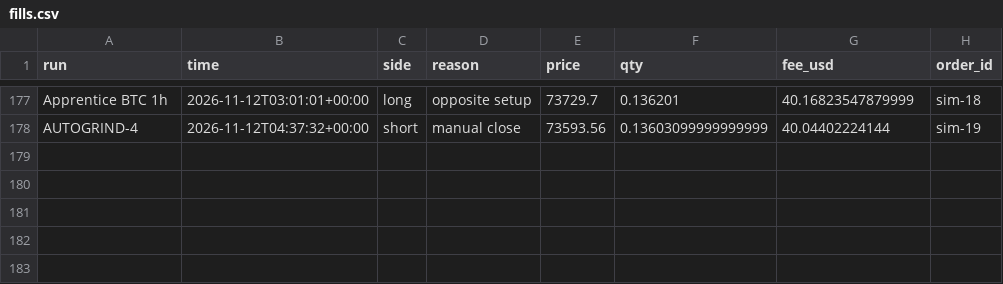
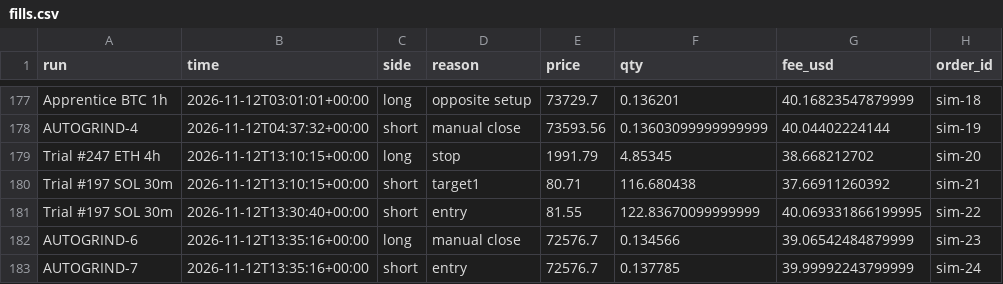
Before and after one commit to ethangoebel1499-jpg/Claude, a CSV file: paper_trades/fills.csv, drawn as a sheet; only a part is shown, gaps mark what is left out; the diff names each change by its address in the sheet, - before the commit and + after, or states it on an @@ line.

```diff
--- a/paper_trades/fills.csv
+++ b/paper_trades/fills.csv
+row 179: Trial #247 ETH 4h | 2026-11-12T13:10:15+00:00 | long | stop | 1991.79 | 4.85345 | 38.668212702 | sim-20
+row 180: Trial #197 SOL 30m | 2026-11-12T13:10:15+00:00 | short | target1 | 80.71 | 116.680438 | 37.66911260392 | sim-21
+row 181: Trial #197 SOL 30m | 2026-11-12T13:30:40+00:00 | short | entry | 81.55 | 122.83670099999999 | 40.069331866199995 | sim-22
+row 182: AUTOGRIND-6 | 2026-11-12T13:35:16+00:00 | long | manual close | 72576.7 | 0.134566 | 39.06542484879999 | sim-23
+row 183: AUTOGRIND-7 | 2026-11-12T13:35:16+00:00 | short | entry | 72576.7 | 0.137785 | 39.99992243799999 | sim-24
```
Also changed, not shown: paper_trades/equity.csv, paper_trades/events.csv, 4 other files.
